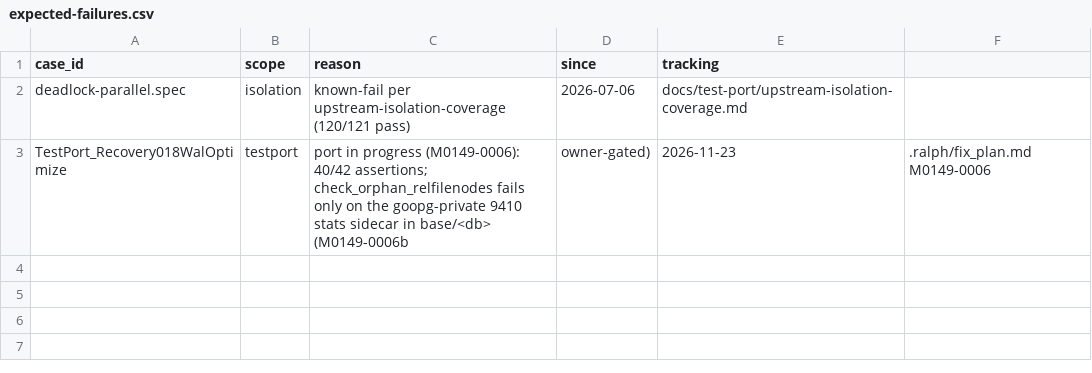
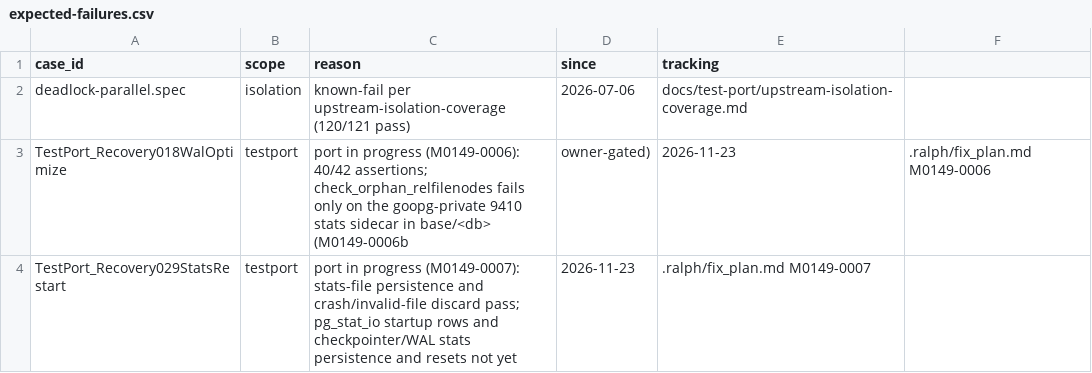
Before and after one commit to ryogrid/goopg, a CSV file: ci/batch/expected-failures.csv, drawn as a sheet.

```diff
--- a/ci/batch/expected-failures.csv
+++ b/ci/batch/expected-failures.csv
@@ -3 +3,2 @@ deadlock-parallel.spec,isolation,known-fail per upstream-isolation-coverage (120
 TestPort_Recovery018WalOptimize,testport,port in progress (M0149-0006): 40/42 assertions; check_orphan_relfilenodes fails only on the goopg-private 9410 stats sidecar in base/<db> (M0149-0006b, owner-gated),2026-11-23,.ralph/fix_plan.md M0149-0006
+TestPort_Recovery029StatsRestart,testport,port in progress (M0149-0007): stats-file persistence and crash/invalid-file discard pass; pg_stat_io startup rows and checkpointer/WAL stats persistence and resets not yet,2026-11-23,.ralph/fix_plan.md M0149-0007
```
Also changed, not shown: docs/test-port/postgres-oracle-target-inventory.csv, 14 other files.
